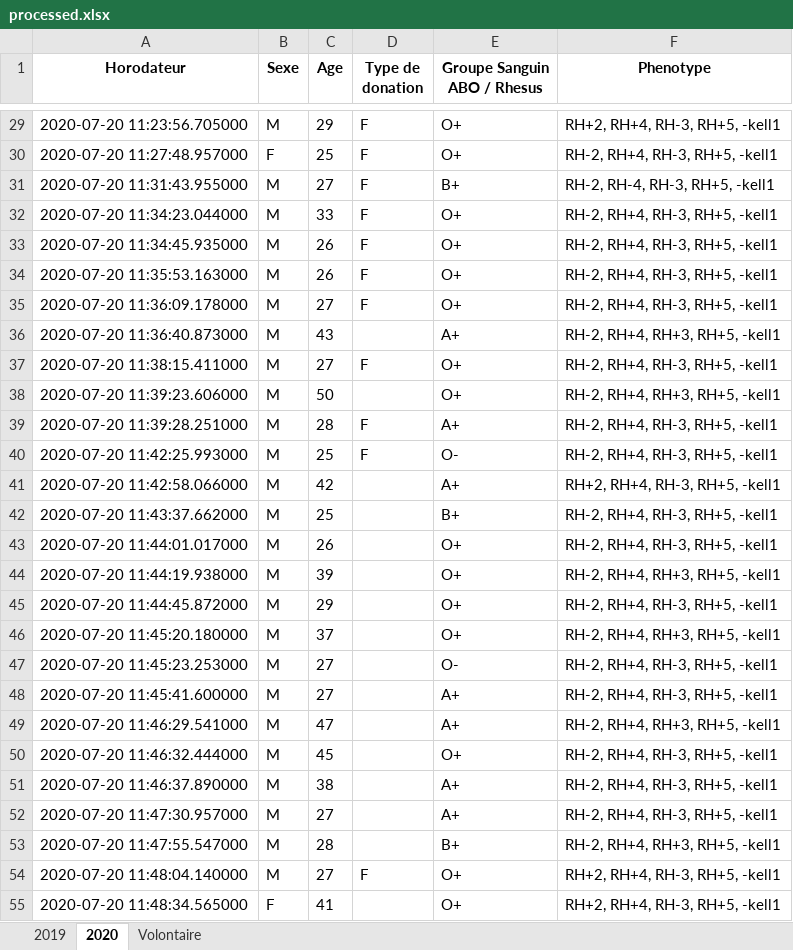
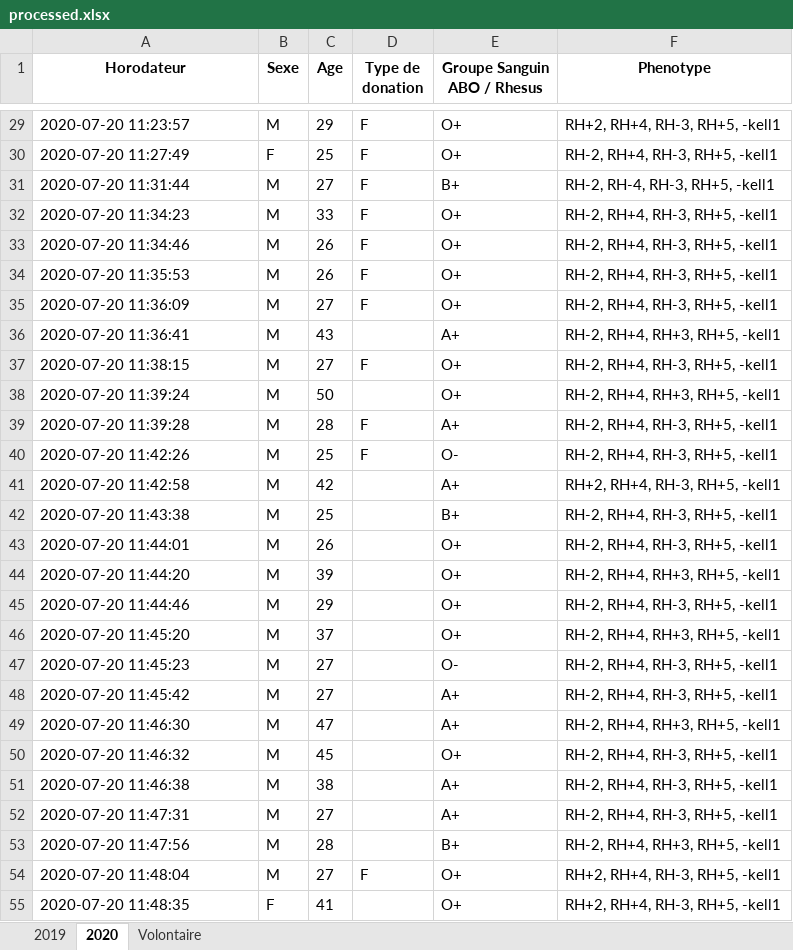
Before and after one commit to AlphonseBrandon/blood_donation_campaign_dashboard, an Excel workbook: data/processed/processed.xlsx, sheet 2020, drawn as a sheet; only a part is shown, gaps mark what is left out; values as stored, in another font and other column widths than the file's, no borders; the diff covers the shown part only; the diff names each change by its address in the sheet, - before the commit and + after, or states it on an @@ line.

```diff
--- a/data/processed/processed.xlsx (sheet 2020)
+++ b/data/processed/processed.xlsx (sheet 2020)
-A29 (Horodateur): 2020-07-20 11:23:56.705000
+A29 (Horodateur): 2020-07-20 11:23:57
-A30 (Horodateur): 2020-07-20 11:27:48.957000
+A30 (Horodateur): 2020-07-20 11:27:49
-A31 (Horodateur): 2020-07-20 11:31:43.955000
+A31 (Horodateur): 2020-07-20 11:31:44
-A32 (Horodateur): 2020-07-20 11:34:23.044000
+A32 (Horodateur): 2020-07-20 11:34:23
-A33 (Horodateur): 2020-07-20 11:34:45.935000
+A33 (Horodateur): 2020-07-20 11:34:46
-A34 (Horodateur): 2020-07-20 11:35:53.163000
+A34 (Horodateur): 2020-07-20 11:35:53
-A35 (Horodateur): 2020-07-20 11:36:09.178000
+A35 (Horodateur): 2020-07-20 11:36:09
-A36 (Horodateur): 2020-07-20 11:36:40.873000
+A36 (Horodateur): 2020-07-20 11:36:41
-A37 (Horodateur): 2020-07-20 11:38:15.411000
+A37 (Horodateur): 2020-07-20 11:38:15
-A38 (Horodateur): 2020-07-20 11:39:23.606000
+A38 (Horodateur): 2020-07-20 11:39:24
-A39 (Horodateur): 2020-07-20 11:39:28.251000
+A39 (Horodateur): 2020-07-20 11:39:28
-A40 (Horodateur): 2020-07-20 11:42:25.993000
+A40 (Horodateur): 2020-07-20 11:42:26
-A41 (Horodateur): 2020-07-20 11:42:58.066000
+A41 (Horodateur): 2020-07-20 11:42:58
-A42 (Horodateur): 2020-07-20 11:43:37.662000
+A42 (Horodateur): 2020-07-20 11:43:38
-A43 (Horodateur): 2020-07-20 11:44:01.017000
+A43 (Horodateur): 2020-07-20 11:44:01
-A44 (Horodateur): 2020-07-20 11:44:19.938000
+A44 (Horodateur): 2020-07-20 11:44:20
-A45 (Horodateur): 2020-07-20 11:44:45.872000
+A45 (Horodateur): 2020-07-20 11:44:46
-A46 (Horodateur): 2020-07-20 11:45:20.180000
+A46 (Horodateur): 2020-07-20 11:45:20
-A47 (Horodateur): 2020-07-20 11:45:23.253000
+A47 (Horodateur): 2020-07-20 11:45:23
-A48 (Horodateur): 2020-07-20 11:45:41.600000
+A48 (Horodateur): 2020-07-20 11:45:42
-A49 (Horodateur): 2020-07-20 11:46:29.541000
+A49 (Horodateur): 2020-07-20 11:46:30
-A50 (Horodateur): 2020-07-20 11:46:32.444000
+A50 (Horodateur): 2020-07-20 11:46:32
-A51 (Horodateur): 2020-07-20 11:46:37.890000
+A51 (Horodateur): 2020-07-20 11:46:38
-A52 (Horodateur): 2020-07-20 11:47:30.957000
+A52 (Horodateur): 2020-07-20 11:47:31
-A53 (Horodateur): 2020-07-20 11:47:55.547000
+A53 (Horodateur): 2020-07-20 11:47:56
-A54 (Horodateur): 2020-07-20 11:48:04.140000
+A54 (Horodateur): 2020-07-20 11:48:04
-A55 (Horodateur): 2020-07-20 11:48:34.565000
+A55 (Horodateur): 2020-07-20 11:48:35
```
Also changed, not shown: 1872 edited cells elsewhere in this sheet.
